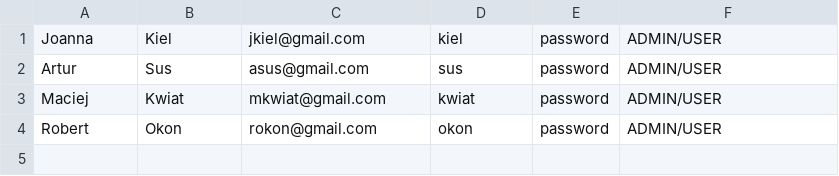
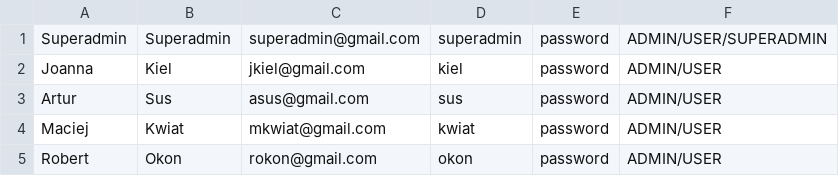
Before and after one commit to Kasia28-jk/SystemDoRejestracjiErasmus, a CSV file: BE/src/main/resources/employee.csv, drawn as a sheet; the diff names each change by its address in the sheet, - before the commit and + after, or states it on an @@ line.

Commit message:
Adding email notification Adding an endpoint to return all users

```diff
--- a/BE/src/main/resources/employee.csv
+++ b/BE/src/main/resources/employee.csv
+row 1: Superadmin | Superadmin | superadmin@gmail.com | superadmin | password | ADMIN/USER/SUPERADMIN
```
Also changed, not shown: 9 other files.
